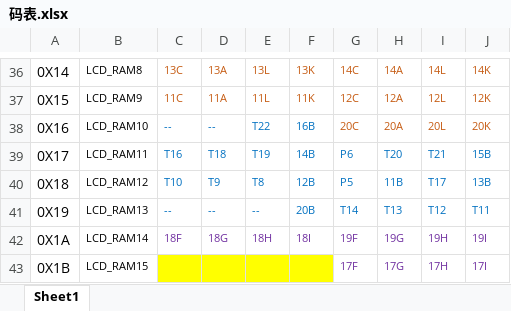
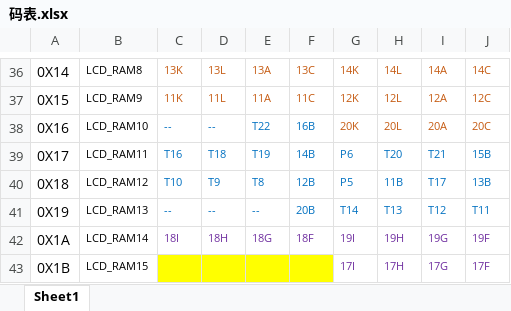
Before and after one commit to seblee/elandmcu, an Excel workbook: 码表.xlsx, sheet Sheet1, drawn as a sheet; only a part is shown, gaps mark what is left out; values as stored, in another font and other column widths than the file's, no borders; the diff covers the shown part only; the diff names each change by its address in the sheet, - before the commit and + after, or states it on an @@ line.

```diff
--- a/码表.xlsx (sheet Sheet1)
+++ b/码表.xlsx (sheet Sheet1)
-C36: 13C
+C36: 13K
-D36: 13A
+D36: 13L
-E36: 13L
+E36: 13A
-F36: 13K
+F36: 13C
-G36: 14C
+G36: 14K
-H36: 14A
+H36: 14L
-I36: 14L
+I36: 14A
-J36: 14K
+J36: 14C
-C37: 11C
+C37: 11K
-D37: 11A
+D37: 11L
-E37: 11L
+E37: 11A
-F37: 11K
+F37: 11C
-G37: 12C
+G37: 12K
-H37: 12A
+H37: 12L
-I37: 12L
+I37: 12A
-J37: 12K
+J37: 12C
-G38: 20C
+G38: 20K
-H38: 20A
+H38: 20L
-I38: 20L
+I38: 20A
-J38: 20K
+J38: 20C
-C42: 18F
+C42: 18I
-D42: 18G
+D42: 18H
-E42: 18H
+E42: 18G
-F42: 18I
+F42: 18F
-G42: 19F
+G42: 19I
-H42: 19G
+H42: 19H
-I42: 19H
+I42: 19G
-J42: 19I
+J42: 19F
-G43: 17F
+G43: 17I
-H43: 17G
+H43: 17H
-I43: 17H
+I43: 17G
-J43: 17I
+J43: 17F
```
Also changed, not shown: 88 edited cells elsewhere in this sheet, 13 other files.
